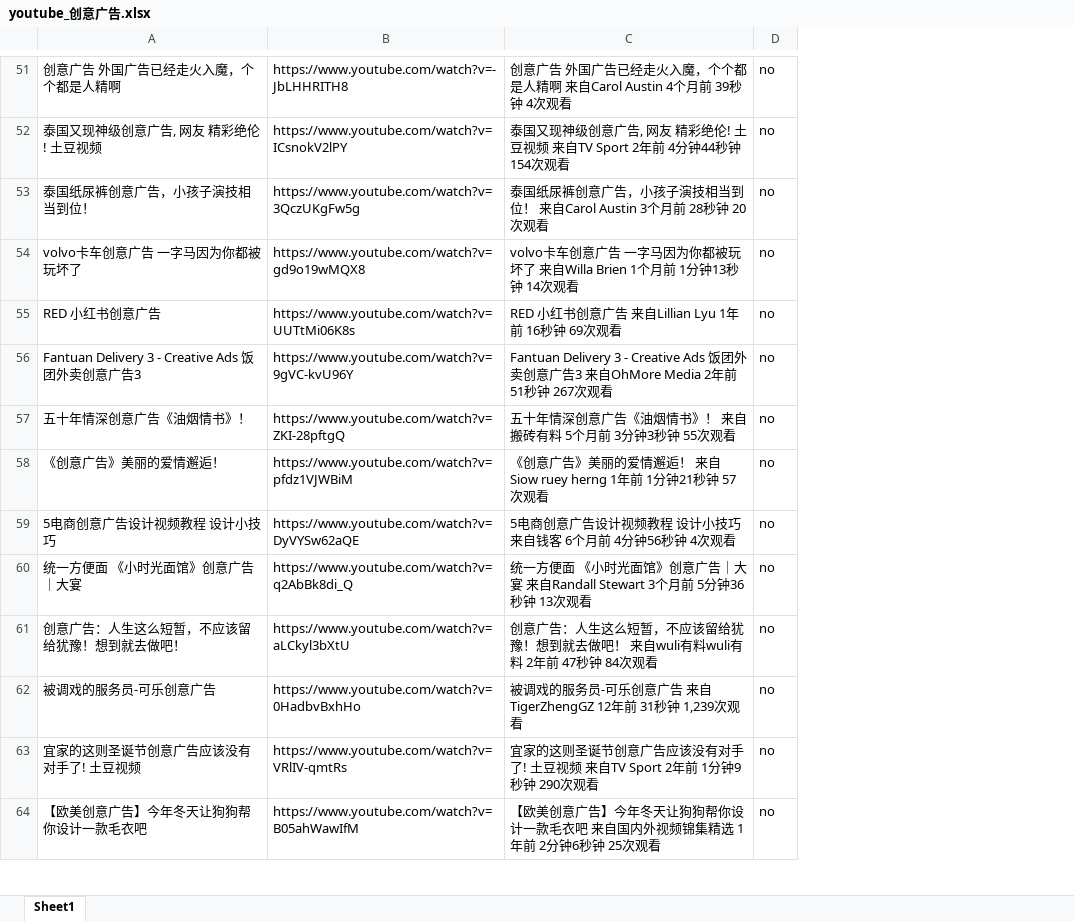
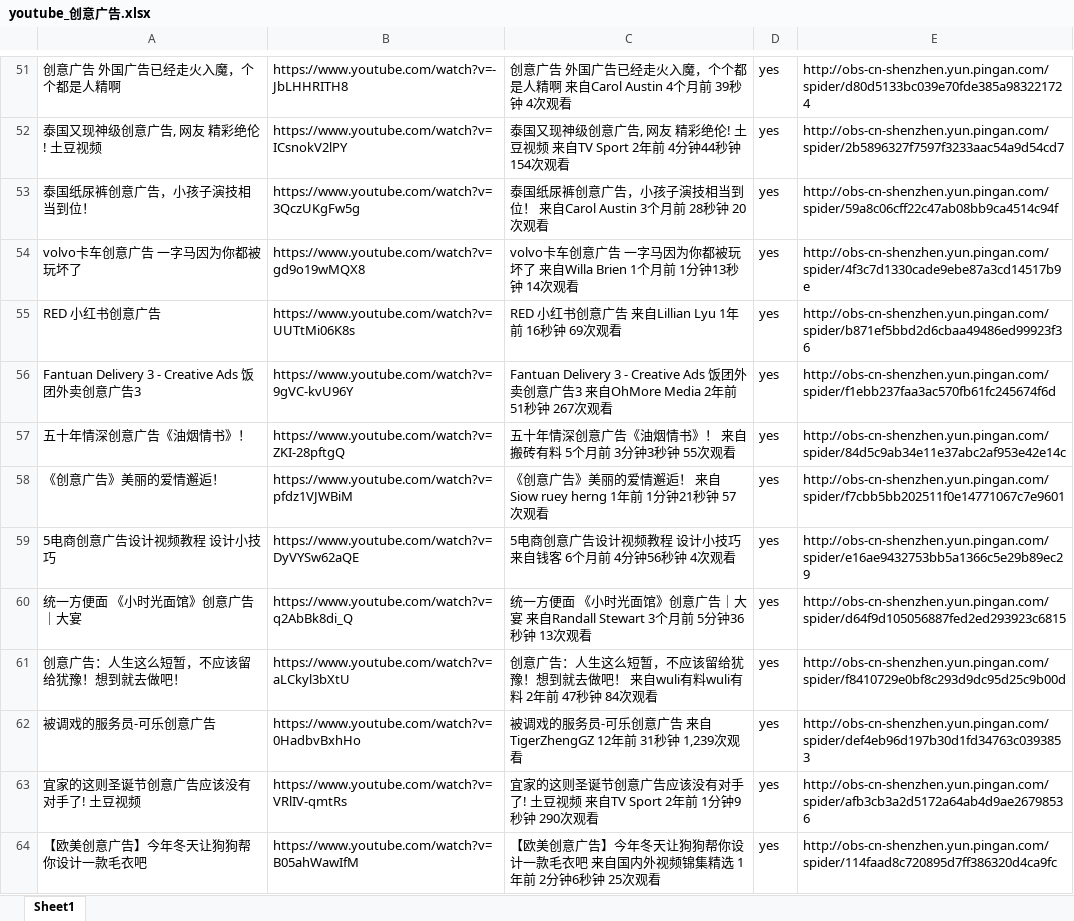
Before and after one commit to langgithub/youtube_crawl, an Excel workbook: youtube_创意广告.xlsx, sheet Sheet1, drawn as a sheet; only a part is shown, gaps mark what is left out; values as stored, in another font and other column widths than the file's, no borders; the diff covers the shown part only; the diff names each change by its address in the sheet, - before the commit and + after, or states it on an @@ line.

```diff
--- a/youtube_创意广告.xlsx (sheet Sheet1)
+++ b/youtube_创意广告.xlsx (sheet Sheet1)
+column E, rows 51-64: http://obs-cn-shenzhen.yun.pingan.com/spider/d80d5133bc039e70fde385a983221724 | http://obs-cn-shenzhen.yun.pingan.com/spider/2b5896327f7597f3233aac54a9d54cd7 | http://obs-cn-shenzhen.yun.pingan.com/spider/59a8c06cff22c47ab08bb9ca4514c94f | http://obs-cn-shenzhen.yun.pingan.com/spider/4f3c7d1330cade9ebe87a3cd14517b9e | http://obs-cn-shenzhen.yun.pingan.com/spider/b871ef5bbd2d6cbaa49486ed99923f36 | http://obs-cn-shenzhen.yun.pingan.com/spider/f1ebb237faa3ac570fb61fc245674f6d | http://obs-cn-shenzhen.yun.pingan.com/spider/84d5c9ab34e11e37abc2af953e42e14c | http://obs-cn-shenzhen.yun.pingan.com/spider/f7cbb5bb202511f0e14771067c7e9601 | http://obs-cn-shenzhen.yun.pingan.com/spider/e16ae9432753bb5a1366c5e29b89ec29 | http://obs-cn-shenzhen.yun.pingan.com/spider/d64f9d105056887fed2ed293923c6815 | http://obs-cn-shenzhen.yun.pingan.com/spider/f8410729e0bf8c293d9dc95d25c9b00d | http://obs-cn-shenzhen.yun.pingan.com/spider/def4eb96d197b30d1fd34763c0393853 | http://obs-cn-shenzhen.yun.pingan.com/spider/afb3cb3a2d5172a64ab4d9ae26798536 | http://obs-cn-shenzhen.yun.pingan.com/spider/114faad8c720895d7ff386320d4ca9fc
-D51:D64: no
+D51:D64: yes
```
Also changed, not shown: 152 edited cells elsewhere in this sheet, youtube_泰国广告.xlsx.
